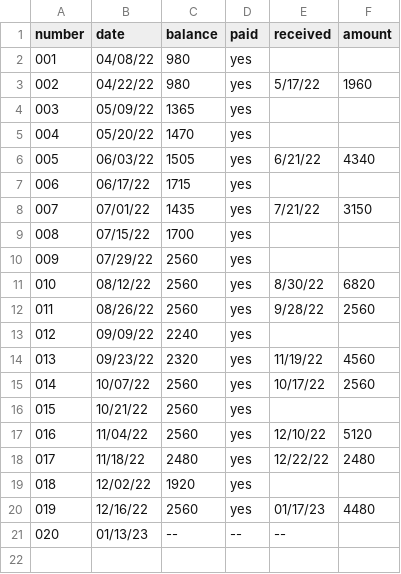
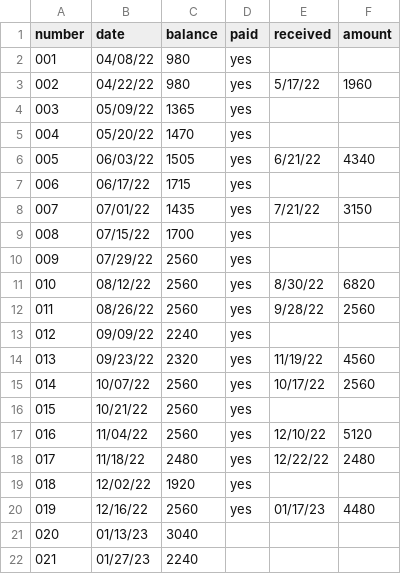
Before and after one commit to jwbat/zsh_scripts, a CSV file: stuff/invoices.csv, drawn as a sheet.

```diff
--- a/stuff/invoices.csv
+++ b/stuff/invoices.csv
@@ -20,2 +20,3 @@ number,date,balance,paid,received,amount
 019,12/16/22,2560,yes,01/17/23,4480
-020,01/13/23, --, --, --,
+020,01/13/23,3040,,,
+021,01/27/23,2240,,,
```
Also changed, not shown: 12 other files.
